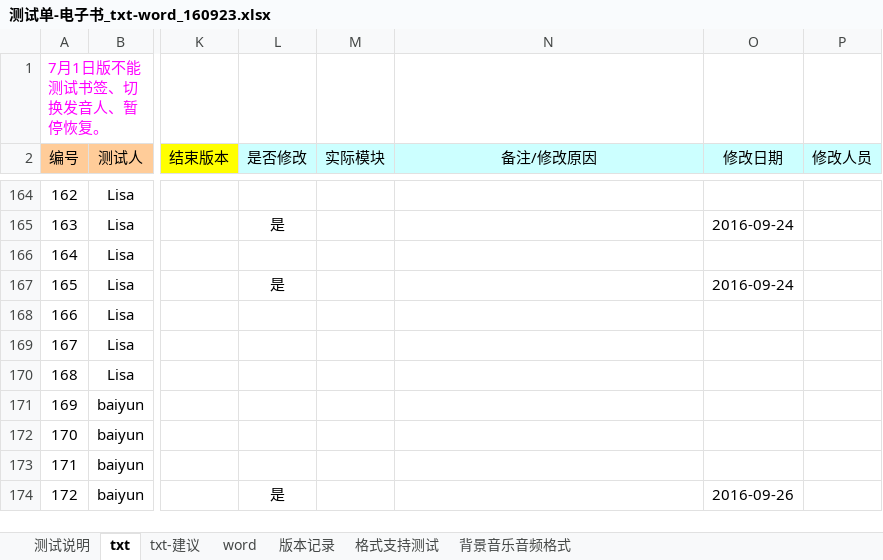
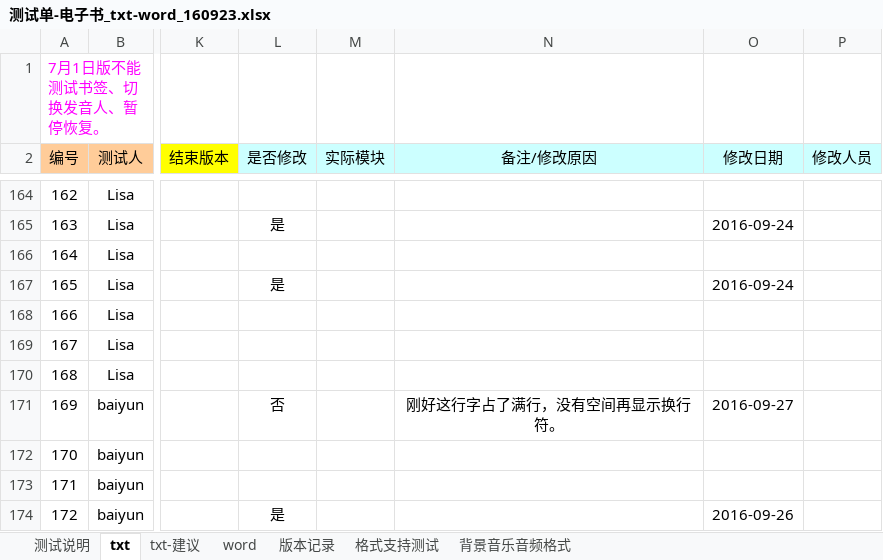
Before and after one commit to weizhiping/ebook, an Excel workbook: 测试单-电子书_txt-word_160923.xlsx, sheet txt, drawn as a sheet; only a part is shown, gaps mark what is left out; values as stored, in another font and other column widths than the file's, no borders; conditional formats not drawn; the diff names each change by its address in the sheet, - before the commit and + after, or states it on an @@ line.

```diff
--- a/测试单-电子书_txt-word_160923.xlsx (sheet txt)
+++ b/测试单-电子书_txt-word_160923.xlsx (sheet txt)
-L171 (是否修改): (empty)
+L171 (是否修改): 否
-N171 (备注/修改原因): (empty)
+N171 (备注/修改原因): 刚好这行字占了满行，没有空间再显示换行符。
-O171 (修改日期): (empty)
+O171 (修改日期): 2016-09-27
```
Also changed, not shown: 1 other file.
